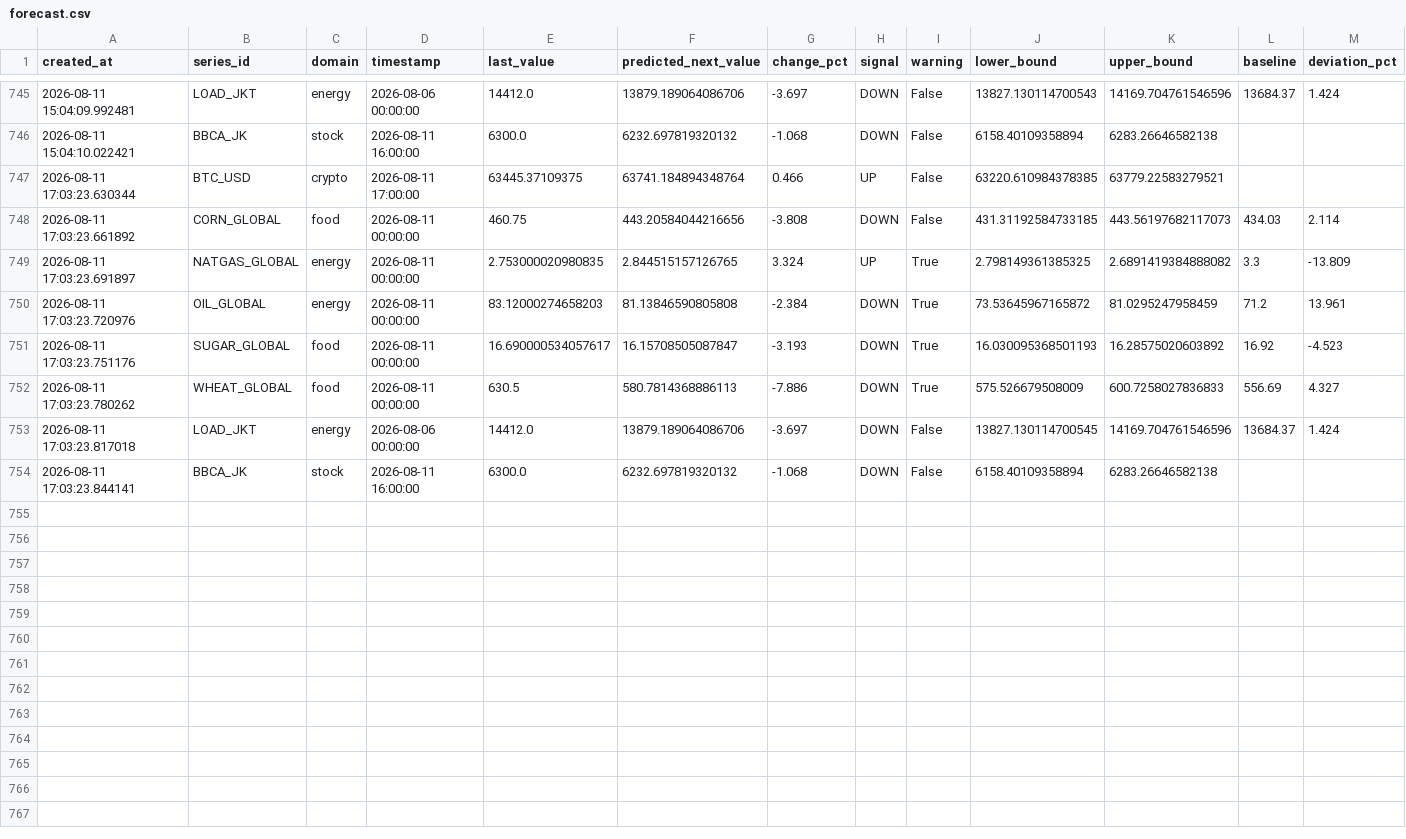
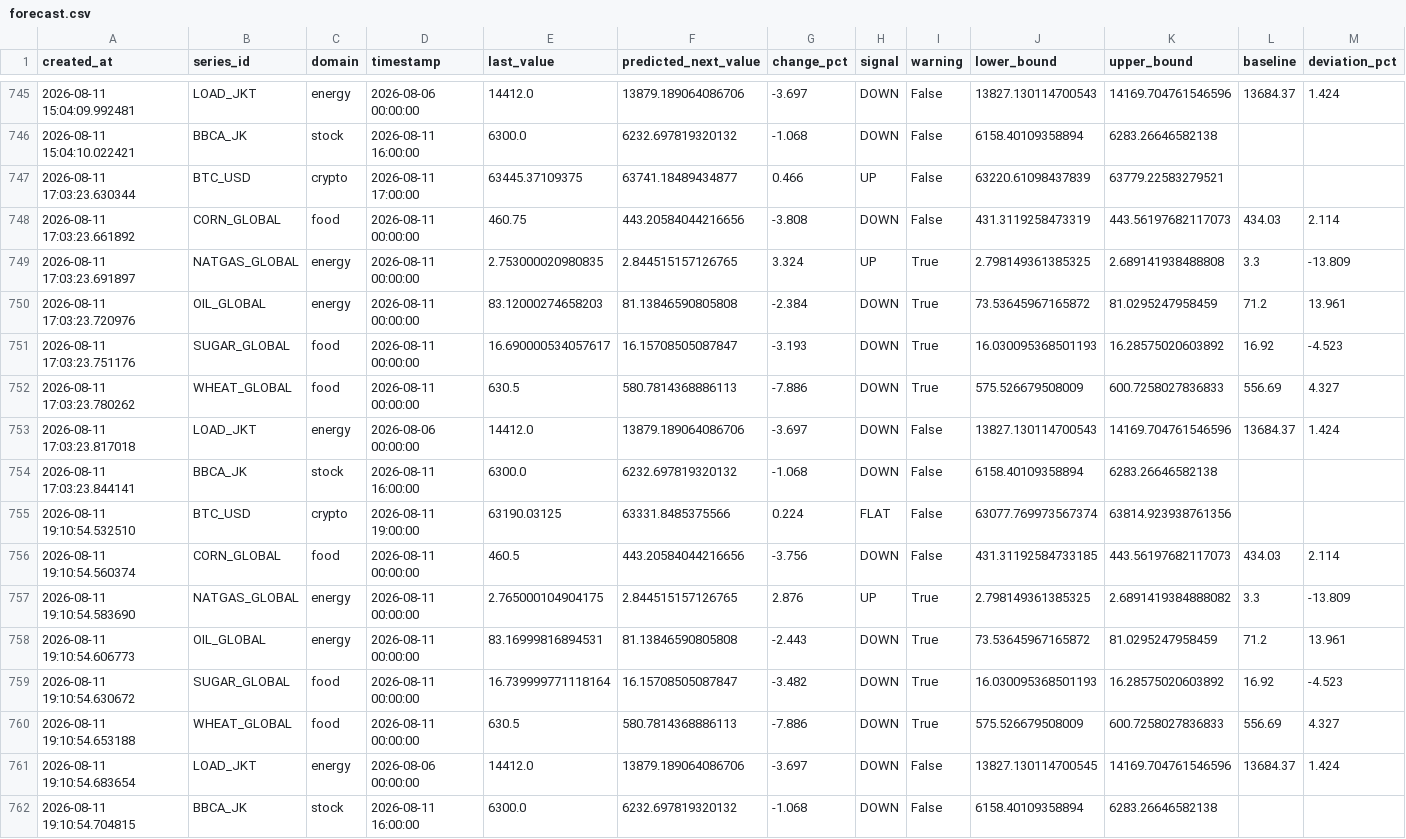
Before and after one commit to salimz-arch/tsf-market-analytics, a CSV file: data/forecasts/forecast.csv, drawn as a sheet; only a part is shown, gaps mark what is left out.

```diff
--- a/data/forecasts/forecast.csv
+++ b/data/forecasts/forecast.csv
@@ -746,5 +746,5 @@ created_at,series_id,domain,timestamp,last_value,predicted_next_value,change_pct
 2026-08-11 15:04:10.022421,BBCA_JK,stock,2026-08-11 16:00:00,6300.0,6232.697819320132,-1.068,DOWN,False,6158.40109358894,6283.26646582138,,
-2026-08-11 17:03:23.630344,BTC_USD,crypto,2026-08-11 17:00:00,63445.37109375,63741.184894348764,0.466,UP,False,63220.610984378385,63779.22583279521,,
-2026-08-11 17:03:23.661892,CORN_GLOBAL,food,2026-08-11 00:00:00,460.75,443.20584044216656,-3.808,DOWN,False,431.31192584733185,443.56197682117073,434.03,2.114
-2026-08-11 17:03:23.691897,NATGAS_GLOBAL,energy,2026-08-11 00:00:00,2.753000020980835,2.844515157126765,3.324,UP,True,2.798149361385325,2.6891419384888082,3.3,-13.809
+2026-08-11 17:03:23.630344,BTC_USD,crypto,2026-08-11 17:00:00,63445.37109375,63741.18489434877,0.466,UP,False,63220.61098437839,63779.22583279521,,
+2026-08-11 17:03:23.661892,CORN_GLOBAL,food,2026-08-11 00:00:00,460.75,443.20584044216656,-3.808,DOWN,False,431.3119258473319,443.56197682117073,434.03,2.114
+2026-08-11 17:03:23.691897,NATGAS_GLOBAL,energy,2026-08-11 00:00:00,2.753000020980835,2.844515157126765,3.324,UP,True,2.798149361385325,2.689141938488808,3.3,-13.809
 2026-08-11 17:03:23.720976,OIL_GLOBAL,energy,2026-08-11 00:00:00,83.12000274658203,81.13846590805808,-2.384,DOWN,True,73.53645967165872,81.0295247958459,71.2,13.961
@@ -752,3 +752,11 @@ created_at,series_id,domain,timestamp,last_value,predicted_next_value,change_pct
 2026-08-11 17:03:23.780262,WHEAT_GLOBAL,food,2026-08-11 00:00:00,630.5,580.7814368886113,-7.886,DOWN,True,575.526679508009,600.7258027836833,556.69,4.327
-2026-08-11 17:03:23.817018,LOAD_JKT,energy,2026-08-06 00:00:00,14412.0,13879.189064086706,-3.697,DOWN,False,13827.130114700545,14169.704761546596,13684.37,1.424
+2026-08-11 17:03:23.817018,LOAD_JKT,energy,2026-08-06 00:00:00,14412.0,13879.189064086706,-3.697,DOWN,False,13827.130114700543,14169.704761546596,13684.37,1.424
 2026-08-11 17:03:23.844141,BBCA_JK,stock,2026-08-11 16:00:00,6300.0,6232.697819320132,-1.068,DOWN,False,6158.40109358894,6283.26646582138,,
+2026-08-11 19:10:54.532510,BTC_USD,crypto,2026-08-11 19:00:00,63190.03125,63331.8485375566,0.224,FLAT,False,63077.769973567374,63814.923938761356,,
+2026-08-11 19:10:54.560374,CORN_GLOBAL,food,2026-08-11 00:00:00,460.5,443.20584044216656,-3.756,DOWN,False,431.31192584733185,443.56197682117073,434.03,2.114
+2026-08-11 19:10:54.583690,NATGAS_GLOBAL,energy,2026-08-11 00:00:00,2.765000104904175,2.844515157126765,2.876,UP,True,2.798149361385325,2.6891419384888082,3.3,-13.809
+2026-08-11 19:10:54.606773,OIL_GLOBAL,energy,2026-08-11 00:00:00,83.16999816894531,81.13846590805808,-2.443,DOWN,True,73.53645967165872,81.0295247958459,71.2,13.961
+2026-08-11 19:10:54.630672,SUGAR_GLOBAL,food,2026-08-11 00:00:00,16.739999771118164,16.15708505087847,-3.482,DOWN,True,16.030095368501193,16.28575020603892,16.92,-4.523
+2026-08-11 19:10:54.653188,WHEAT_GLOBAL,food,2026-08-11 00:00:00,630.5,580.7814368886113,-7.886,DOWN,True,575.526679508009,600.7258027836833,556.69,4.327
+2026-08-11 19:10:54.683654,LOAD_JKT,energy,2026-08-06 00:00:00,14412.0,13879.189064086706,-3.697,DOWN,False,13827.130114700545,14169.704761546596,13684.37,1.424
+2026-08-11 19:10:54.704815,BBCA_JK,stock,2026-08-11 16:00:00,6300.0,6232.697819320132,-1.068,DOWN,False,6158.40109358894,6283.26646582138,,
```
Also changed, not shown: data/forecasts/conclusions.csv, data/forecasts/evaluation.csv, 11 other files.
